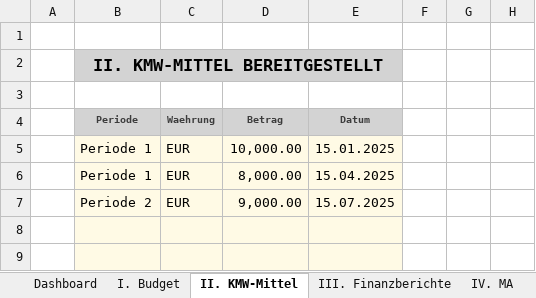
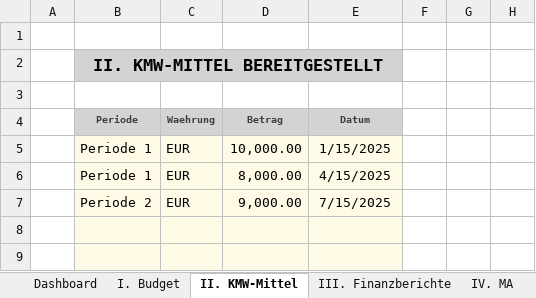
Before and after one commit to Kasifrasi/MyAutomationSuite, an Excel workbook: sidecars/Vorpruefung/vorpruefung_befuellt.xlsx, sheet II. KMW-Mittel, drawn as a sheet; only a part is shown; values as stored, in another font and other column widths than the file's, no borders; table styles not drawn; the diff names each change by its address in the sheet, - before the commit and + after, or states it on an @@ line.

```diff
--- a/sidecars/Vorpruefung/vorpruefung_befuellt.xlsx (sheet II. KMW-Mittel)
+++ b/sidecars/Vorpruefung/vorpruefung_befuellt.xlsx (sheet II. KMW-Mittel)
-E5 (Datum): 15.01.2025
+E5 (Datum): 1/15/2025
-E6 (Datum): 15.04.2025
+E6 (Datum): 4/15/2025
-E7 (Datum): 15.07.2025
+E7 (Datum): 7/15/2025
```
Also changed, not shown: sheet Dashboard, formulas that keep their value, sidecars/Vorpruefung/vorpruefung_output.xlsx, 3 other files.
